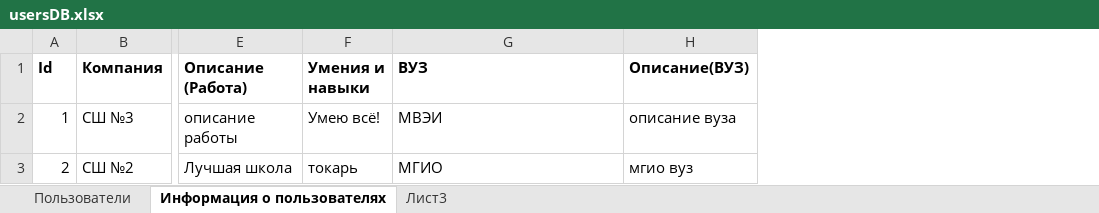
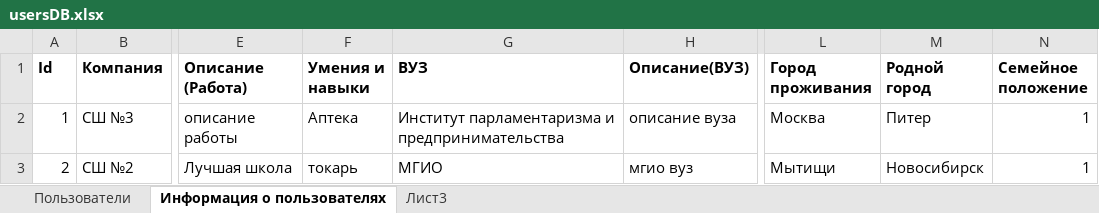
Before and after one commit to DoctorSoft/fbkApp, an Excel workbook: FaceBook/FaceBook/usersDB.xlsx, sheet Информация о пользователях, drawn as a sheet; only a part is shown, gaps mark what is left out; values as stored, in another font and other column widths than the file's, no borders; the diff names each change by its address in the sheet, - before the commit and + after, or states it on an @@ line.

Commit message:
added excel file

```diff
--- a/FaceBook/FaceBook/usersDB.xlsx (sheet Информация о пользователях)
+++ b/FaceBook/FaceBook/usersDB.xlsx (sheet Информация о пользователях)
+column L (Город проживания), rows 2-3: Москва | Мытищи
+column M (Родной город), rows 2-3: Питер | Новосибирск
+column N (Семейное положение), rows 2-3: 1 | 1
-F2 (Умения и навыки): Умею всё!
+F2 (Умения и навыки): Аптека
-G2 (ВУЗ): МВЭИ
+G2 (ВУЗ): Институт парламентаризма и предпринимательства
```
Also changed, not shown: sheet Пользователи.
